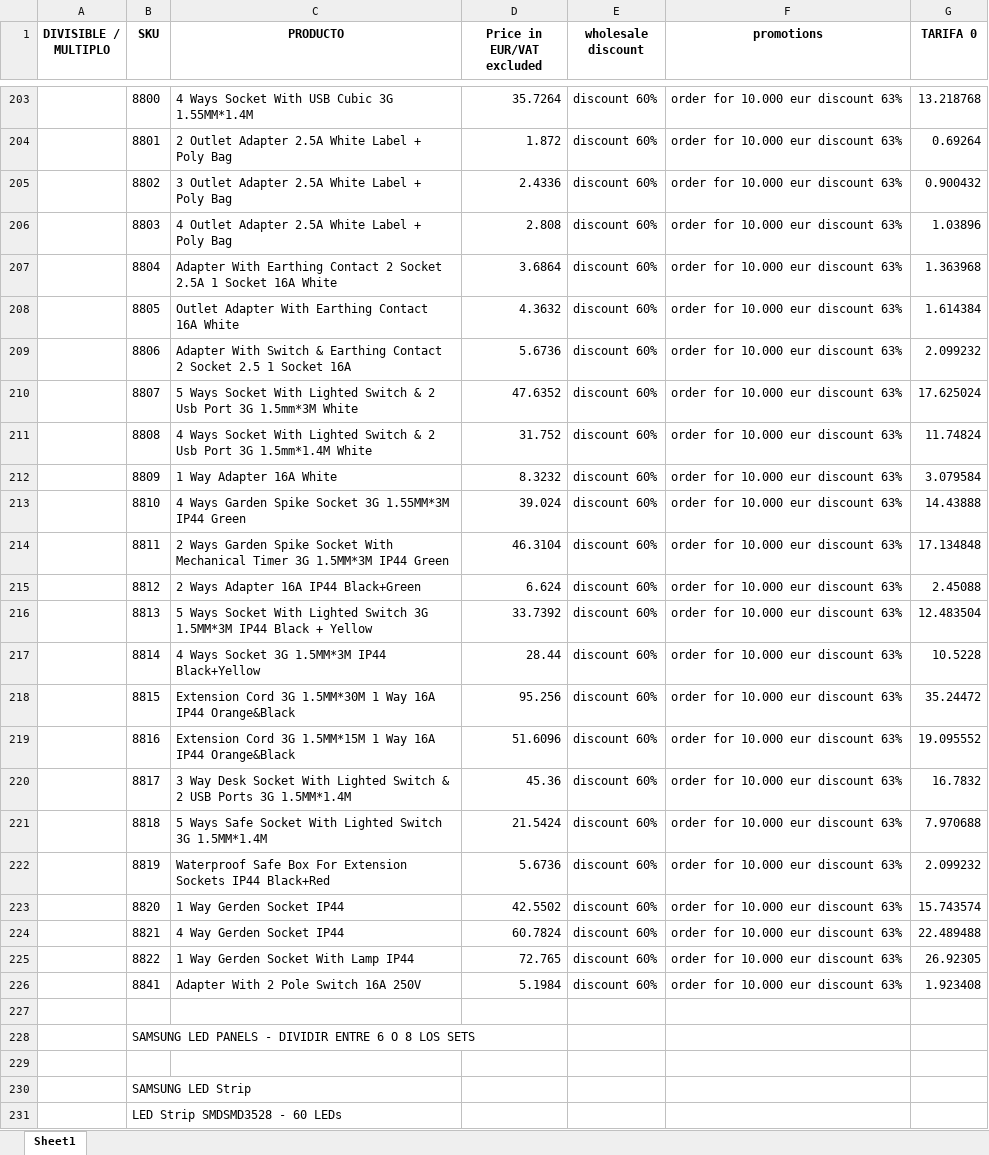
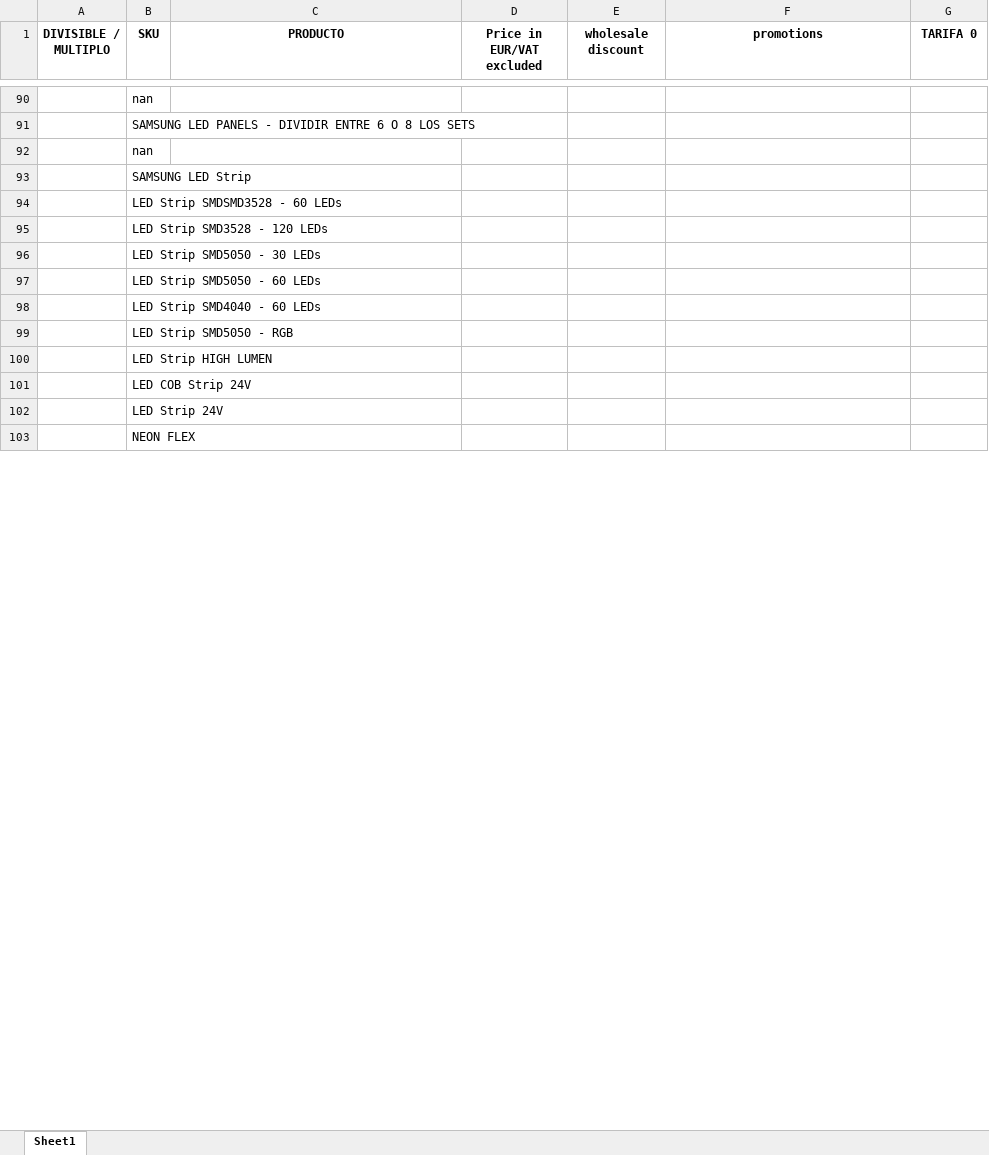
Before and after one commit to djxmeel/optima-scrapper, an Excel workbook: data/common/excel/vtac_supplier_pricelists/pricelist_vtac_ene23_not_nov23_sept23_jun23.xlsx, sheet Sheet1, drawn as a sheet; only a part is shown, gaps mark what is left out; the shorter side is filled out with more unchanged rows; values as stored, in another font and other column widths than the file's, no borders; removed rows and columns are numbered as before the commit, all else as after; the diff covers the shown part only; the diff names each change by its address in the sheet, - before the commit and + after, or states it on an @@ line.

Commit message:
ADDED: excels

```diff
--- a/data/common/excel/vtac_supplier_pricelists/pricelist_vtac_ene23_not_nov23_sept23_jun23.xlsx (sheet Sheet1)
+++ b/data/common/excel/vtac_supplier_pricelists/pricelist_vtac_ene23_not_nov23_sept23_jun23.xlsx (sheet Sheet1)
-row 203:  | 8800 | 4 Ways Socket With USB Cubic 3G 1.55MM*1.4M | 35.7264 | discount 60% | order for 10.000 eur discount 63% | 13.218768
-row 204:  | 8801 | 2 Outlet Adapter 2.5A White Label + Poly Bag | 1.872 | discount 60% | order for 10.000 eur discount 63% | 0.69264
-row 205:  | 8802 | 3 Outlet Adapter 2.5A White Label + Poly Bag | 2.4336 | discount 60% | order for 10.000 eur discount 63% | 0.900432
-row 206:  | 8803 | 4 Outlet Adapter 2.5A White Label + Poly Bag | 2.808 | discount 60% | order for 10.000 eur discount 63% | 1.03896
-row 207:  | 8804 | Adapter With Earthing Contact 2 Socket 2.5A 1 Socket 16A White | 3.6864 | discount 60% | order for 10.000 eur discount 63% | 1.363968
-row 208:  | 8805 | Outlet Adapter With Earthing Contact 16A White | 4.3632 | discount 60% | order for 10.000 eur discount 63% | 1.614384
-row 209:  | 8806 | Adapter With Switch & Earthing Contact 2 Socket 2.5 1 Socket 16A | 5.6736 | discount 60% | order for 10.000 eur discount 63% | 2.099232
-row 210:  | 8807 | 5 Ways Socket With Lighted Switch & 2 Usb Port 3G 1.5mm*3M White | 47.6352 | discount 60% | order for 10.000 eur discount 63% | 17.625024
-row 211:  | 8808 | 4 Ways Socket With Lighted Switch & 2 Usb Port 3G 1.5mm*1.4M White | 31.752 | discount 60% | order for 10.000 eur discount 63% | 11.74824
-row 212:  | 8809 | 1 Way Adapter 16A White | 8.3232 | discount 60% | order for 10.000 eur discount 63% | 3.079584
-row 213:  | 8810 | 4 Ways Garden Spike Socket 3G 1.55MM*3M IP44 Green | 39.024 | discount 60% | order for 10.000 eur discount 63% | 14.43888
-row 214:  | 8811 | 2 Ways Garden Spike Socket With Mechanical Timer 3G 1.5MM*3M IP44 Green | 46.3104 | discount 60% | order for 10.000 eur discount 63% | 17.134848
-row 215:  | 8812 | 2 Ways Adapter 16A IP44 Black+Green | 6.624 | discount 60% | order for 10.000 eur discount 63% | 2.45088
-row 216:  | 8813 | 5 Ways Socket With Lighted Switch 3G 1.5MM*3M IP44 Black + Yellow | 33.7392 | discount 60% | order for 10.000 eur discount 63% | 12.483504
-row 217:  | 8814 | 4 Ways Socket 3G 1.5MM*3M IP44 Black+Yellow | 28.44 | discount 60% | order for 10.000 eur discount 63% | 10.5228
-row 218:  | 8815 | Extension Cord 3G 1.5MM*30M 1 Way 16A IP44 Orange&Black | 95.256 | discount 60% | order for 10.000 eur discount 63% | 35.24472
-row 219:  | 8816 | Extension Cord 3G 1.5MM*15M 1 Way 16A IP44 Orange&Black | 51.6096 | discount 60% | order for 10.000 eur discount 63% | 19.095552
-row 220:  | 8817 | 3 Way Desk Socket With Lighted Switch & 2 USB Ports 3G 1.5MM*1.4M | 45.36 | discount 60% | order for 10.000 eur discount 63% | 16.7832
-row 221:  | 8818 | 5 Ways Safe Socket With Lighted Switch 3G 1.5MM*1.4M | 21.5424 | discount 60% | order for 10.000 eur discount 63% | 7.970688
-row 222:  | 8819 | Waterproof Safe Box For Extension Sockets IP44 Black+Red | 5.6736 | discount 60% | order for 10.000 eur discount 63% | 2.099232
-row 223:  | 8820 | 1 Way Gerden Socket IP44 | 42.5502 | discount 60% | order for 10.000 eur discount 63% | 15.743574
-row 224:  | 8821 | 4 Way Gerden Socket IP44 | 60.7824 | discount 60% | order for 10.000 eur discount 63% | 22.489488
-row 225:  | 8822 | 1 Way Gerden Socket With Lamp IP44 | 72.765 | discount 60% | order for 10.000 eur discount 63% | 26.92305
-row 226:  | 8841 | Adapter With 2 Pole Switch 16A 250V | 5.1984 | discount 60% | order for 10.000 eur discount 63% | 1.923408
-B90 (SKU): (empty)
+B90 (SKU): nan
-B92 (SKU): (empty)
+B92 (SKU): nan
```
Also changed, not shown: 123 removed rows, 2 edited cells and cell formats elsewhere in this sheet, 4 other files.
